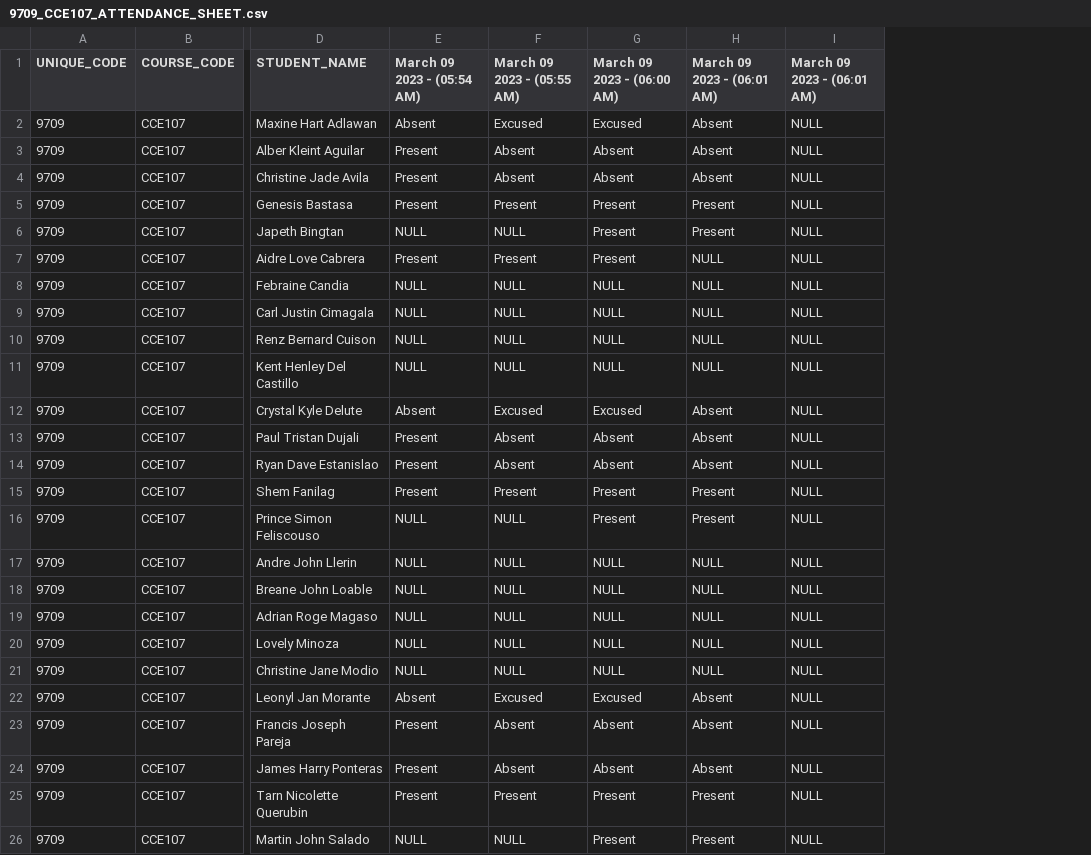
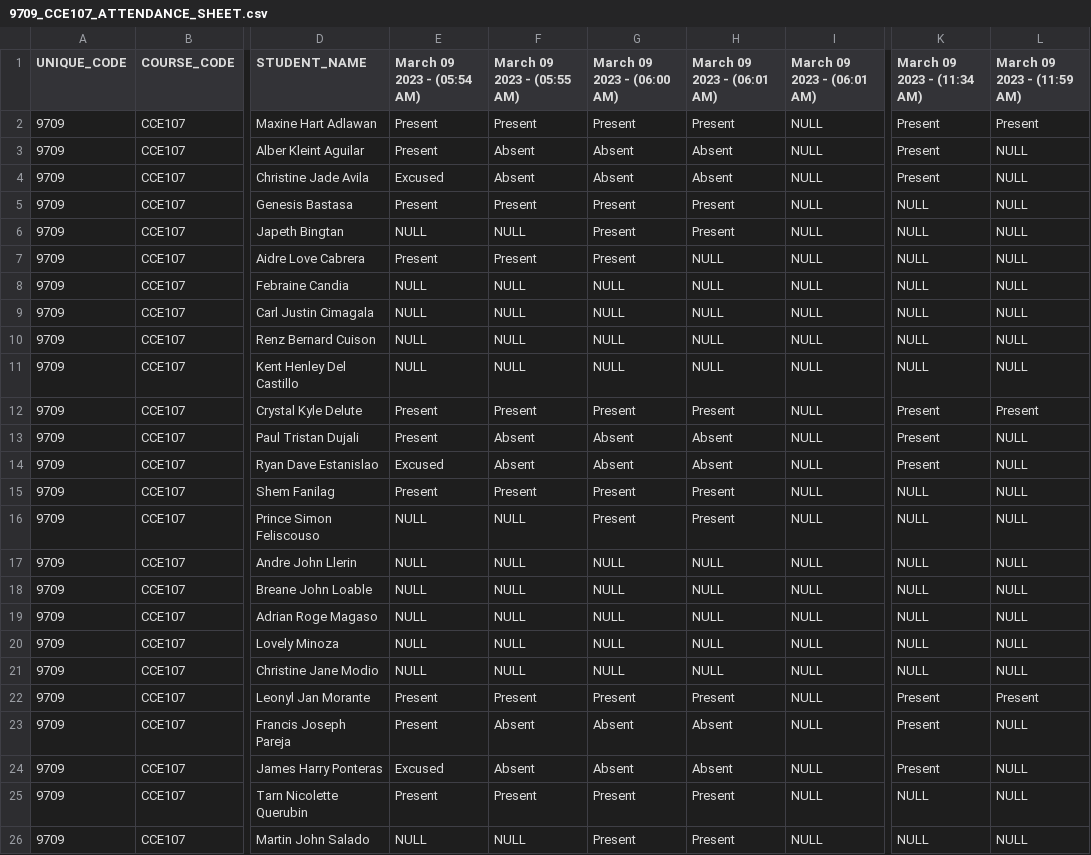
Before and after one commit to aidrecabrera/presence-um, a CSV file: src/main/resources/attendance/9709_CCE107_ATTENDANCE_SHEET.csv, drawn as a sheet; only a part is shown, gaps mark what is left out; the diff names each change by its address in the sheet, - before the commit and + after, or states it on an @@ line.

```diff
--- a/src/main/resources/attendance/9709_CCE107_ATTENDANCE_SHEET.csv
+++ b/src/main/resources/attendance/9709_CCE107_ATTENDANCE_SHEET.csv
+column K (March 09 2023 - (11:34 AM)), rows 2-26: Present | Present | Present | NULL | NULL | NULL | NULL | NULL | NULL | NULL | Present | Present | Present | NULL | NULL | NULL | NULL | NULL | NULL | NULL | Present | Present | Present | NULL | NULL
+column L (March 09 2023 - (11:59 AM)), rows 2-26: Present | NULL | NULL | NULL | NULL | NULL | NULL | NULL | NULL | NULL | Present | NULL | NULL | NULL | NULL | NULL | NULL | NULL | NULL | NULL | Present | NULL | NULL | NULL | NULL
-E2 (March 09 2023 - (05:54 AM)): Absent
+E2 (March 09 2023 - (05:54 AM)): Present
-F2 (March 09 2023 - (05:55 AM)): Excused
+F2 (March 09 2023 - (05:55 AM)): Present
-G2 (March 09 2023 - (06:00 AM)): Excused
+G2 (March 09 2023 - (06:00 AM)): Present
-H2 (March 09 2023 - (06:01 AM)): Absent
+H2 (March 09 2023 - (06:01 AM)): Present
-E4 (March 09 2023 - (05:54 AM)): Present
+E4 (March 09 2023 - (05:54 AM)): Excused
-E12 (March 09 2023 - (05:54 AM)): Absent
+E12 (March 09 2023 - (05:54 AM)): Present
-F12 (March 09 2023 - (05:55 AM)): Excused
+F12 (March 09 2023 - (05:55 AM)): Present
-G12 (March 09 2023 - (06:00 AM)): Excused
+G12 (March 09 2023 - (06:00 AM)): Present
-H12 (March 09 2023 - (06:01 AM)): Absent
+H12 (March 09 2023 - (06:01 AM)): Present
-E14 (March 09 2023 - (05:54 AM)): Present
+E14 (March 09 2023 - (05:54 AM)): Excused
-E22 (March 09 2023 - (05:54 AM)): Absent
+E22 (March 09 2023 - (05:54 AM)): Present
-F22 (March 09 2023 - (05:55 AM)): Excused
+F22 (March 09 2023 - (05:55 AM)): Present
-G22 (March 09 2023 - (06:00 AM)): Excused
+G22 (March 09 2023 - (06:00 AM)): Present
-H22 (March 09 2023 - (06:01 AM)): Absent
+H22 (March 09 2023 - (06:01 AM)): Present
-E24 (March 09 2023 - (05:54 AM)): Present
+E24 (March 09 2023 - (05:54 AM)): Excused
```
Also changed, not shown: src/main/resources/database/DB_PRESENCE_USER_AUTH.csv, 5 other files.
